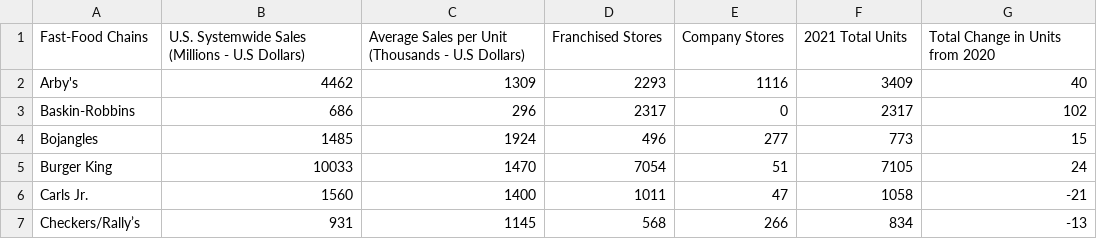
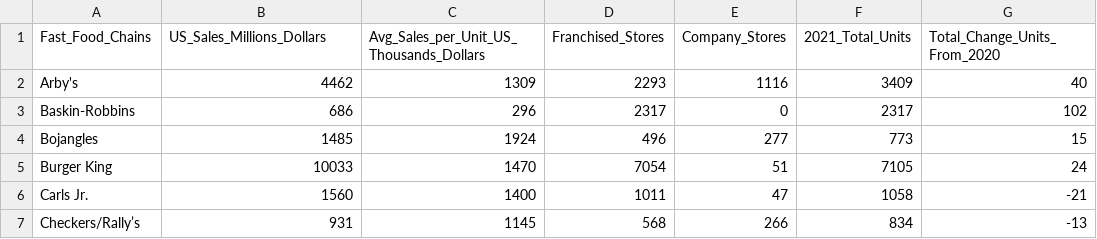
Before and after one commit to yeudisvasquez/database_migration_excel_to_postgresql, a CSV file: Top 50 Fast-Food Chains in USA.csv, drawn as a sheet; only a part is shown.

Commit message:
Updated column header names in dataset .csv

```diff
--- a/Top 50 Fast-Food Chains in USA.csv
+++ b/Top 50 Fast-Food Chains in USA.csv
@@ -1,2 +1,2 @@
-Fast-Food Chains,U.S. Systemwide Sales (Millions - U.S Dollars),Average Sales per Unit (Thousands - U.S Dollars),Franchised Stores,Company Stores,2021 Total Units,Total Change in Units from 2020
+Fast_Food_Chains,US_Sales_Millions_Dollars,Avg_Sales_per_Unit_US_Thousands_Dollars,Franchised_Stores,Company_Stores,2021_Total_Units,Total_Change_Units_From_2020
 Arby's,4462,1309,2293,1116,3409,40
```
